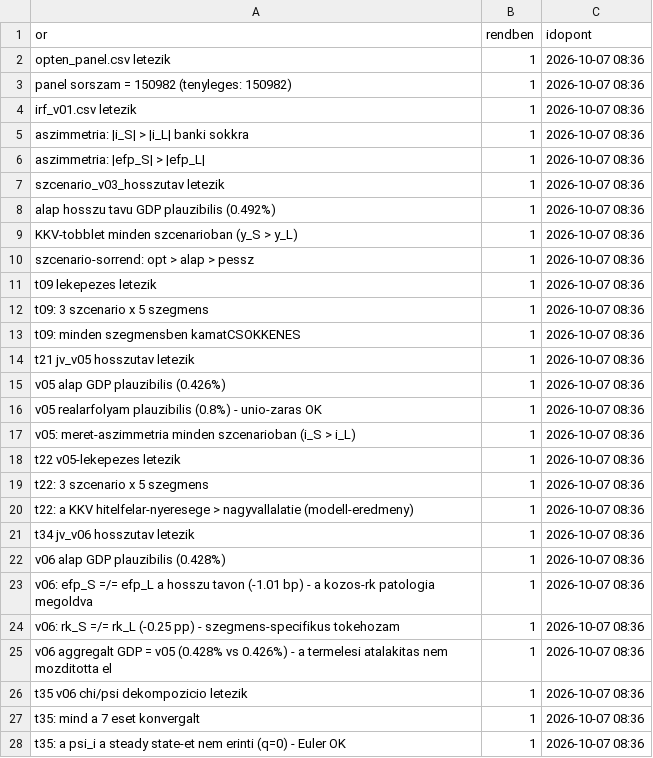
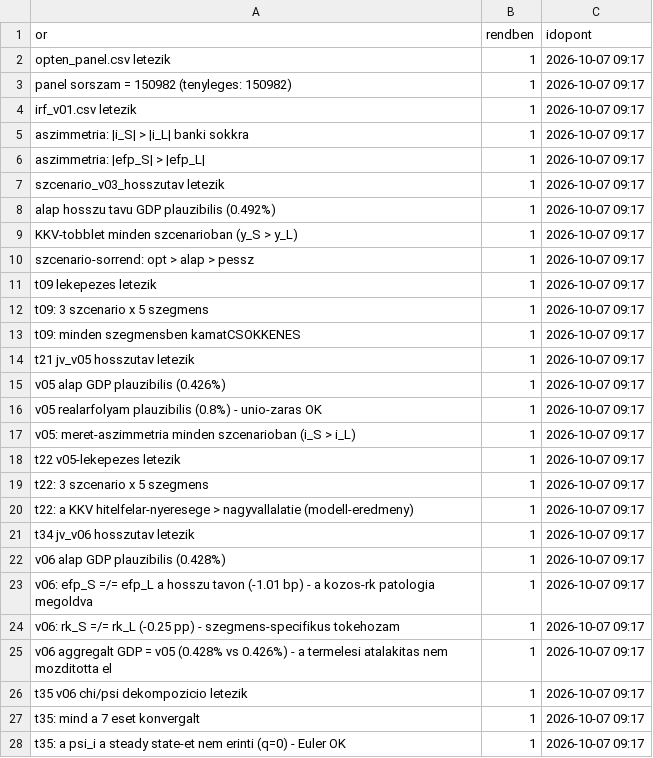
Before and after one commit to matyastamas02/DSGE_mkik, a CSV file: output/tables/t00_orok.csv, drawn as a sheet; only a part is shown; the diff covers the shown part only.

```diff
--- a/output/tables/t00_orok.csv
+++ b/output/tables/t00_orok.csv
@@ -1,28 +1,28 @@
 or,rendben,idopont
-"opten_panel.csv letezik",1,2026-10-07 08:36
-"panel sorszam = 150982 (tenyleges: 150982)",1,2026-10-07 08:36
-"irf_v01.csv letezik",1,2026-10-07 08:36
-"aszimmetria: |i_S| > |i_L| banki sokkra",1,2026-10-07 08:36
-"aszimmetria: |efp_S| > |efp_L|",1,2026-10-07 08:36
-"szcenario_v03_hosszutav letezik",1,2026-10-07 08:36
-"alap hosszu tavu GDP plauzibilis (0.492%)",1,2026-10-07 08:36
-"KKV-tobblet minden szcenarioban (y_S > y_L)",1,2026-10-07 08:36
-"szcenario-sorrend: opt > alap > pessz",1,2026-10-07 08:36
-"t09 lekepezes letezik",1,2026-10-07 08:36
-"t09: 3 szcenario x 5 szegmens",1,2026-10-07 08:36
-"t09: minden szegmensben kamatCSOKKENES",1,2026-10-07 08:36
-"t21 jv_v05 hosszutav letezik",1,2026-10-07 08:36
-"v05 alap GDP plauzibilis (0.426%)",1,2026-10-07 08:36
-"v05 realarfolyam plauzibilis (0.8%) - unio-zaras OK",1,2026-10-07 08:36
-"v05: meret-aszimmetria minden szcenarioban (i_S > i_L)",1,2026-10-07 08:36
-"t22 v05-lekepezes letezik",1,2026-10-07 08:36
-"t22: 3 szcenario x 5 szegmens",1,2026-10-07 08:36
-"t22: a KKV hitelfelar-nyeresege > nagyvallalatie (modell-eredmeny)",1,2026-10-07 08:36
-"t34 jv_v06 hosszutav letezik",1,2026-10-07 08:36
-"v06 alap GDP plauzibilis (0.428%)",1,2026-10-07 08:36
-"v06: efp_S =/= efp_L a hosszu tavon (-1.01 bp) - a kozos-rk patologia megoldva",1,2026-10-07 08:36
-"v06: rk_S =/= rk_L (-0.25 pp) - szegmens-specifikus tokehozam",1,2026-10-07 08:36
-"v06 aggregalt GDP = v05 (0.428% vs 0.426%) - a termelesi atalakitas nem mozditotta el",1,2026-10-07 08:36
-"t35 v06 chi/psi dekompozicio letezik",1,2026-10-07 08:36
-"t35: mind a 7 eset konvergalt",1,2026-10-07 08:36
-"t35: a psi_i a steady state-et nem erinti (q=0) - Euler OK",1,2026-10-07 08:36
+"opten_panel.csv letezik",1,2026-10-07 09:17
+"panel sorszam = 150982 (tenyleges: 150982)",1,2026-10-07 09:17
+"irf_v01.csv letezik",1,2026-10-07 09:17
+"aszimmetria: |i_S| > |i_L| banki sokkra",1,2026-10-07 09:17
+"aszimmetria: |efp_S| > |efp_L|",1,2026-10-07 09:17
+"szcenario_v03_hosszutav letezik",1,2026-10-07 09:17
+"alap hosszu tavu GDP plauzibilis (0.492%)",1,2026-10-07 09:17
+"KKV-tobblet minden szcenarioban (y_S > y_L)",1,2026-10-07 09:17
+"szcenario-sorrend: opt > alap > pessz",1,2026-10-07 09:17
+"t09 lekepezes letezik",1,2026-10-07 09:17
+"t09: 3 szcenario x 5 szegmens",1,2026-10-07 09:17
+"t09: minden szegmensben kamatCSOKKENES",1,2026-10-07 09:17
+"t21 jv_v05 hosszutav letezik",1,2026-10-07 09:17
+"v05 alap GDP plauzibilis (0.426%)",1,2026-10-07 09:17
+"v05 realarfolyam plauzibilis (0.8%) - unio-zaras OK",1,2026-10-07 09:17
+"v05: meret-aszimmetria minden szcenarioban (i_S > i_L)",1,2026-10-07 09:17
+"t22 v05-lekepezes letezik",1,2026-10-07 09:17
+"t22: 3 szcenario x 5 szegmens",1,2026-10-07 09:17
+"t22: a KKV hitelfelar-nyeresege > nagyvallalatie (modell-eredmeny)",1,2026-10-07 09:17
+"t34 jv_v06 hosszutav letezik",1,2026-10-07 09:17
+"v06 alap GDP plauzibilis (0.428%)",1,2026-10-07 09:17
+"v06: efp_S =/= efp_L a hosszu tavon (-1.01 bp) - a kozos-rk patologia megoldva",1,2026-10-07 09:17
+"v06: rk_S =/= rk_L (-0.25 pp) - szegmens-specifikus tokehozam",1,2026-10-07 09:17
+"v06 aggregalt GDP = v05 (0.428% vs 0.426%) - a termelesi atalakitas nem mozditotta el",1,2026-10-07 09:17
+"t35 v06 chi/psi dekompozicio letezik",1,2026-10-07 09:17
+"t35: mind a 7 eset konvergalt",1,2026-10-07 09:17
+"t35: a psi_i a steady state-et nem erinti (q=0) - Euler OK",1,2026-10-07 09:17
```
Also changed, not shown: 2 added rows and 153 edited cells elsewhere in this file, docs/regiszter/allitasok.csv, 11 other files.
